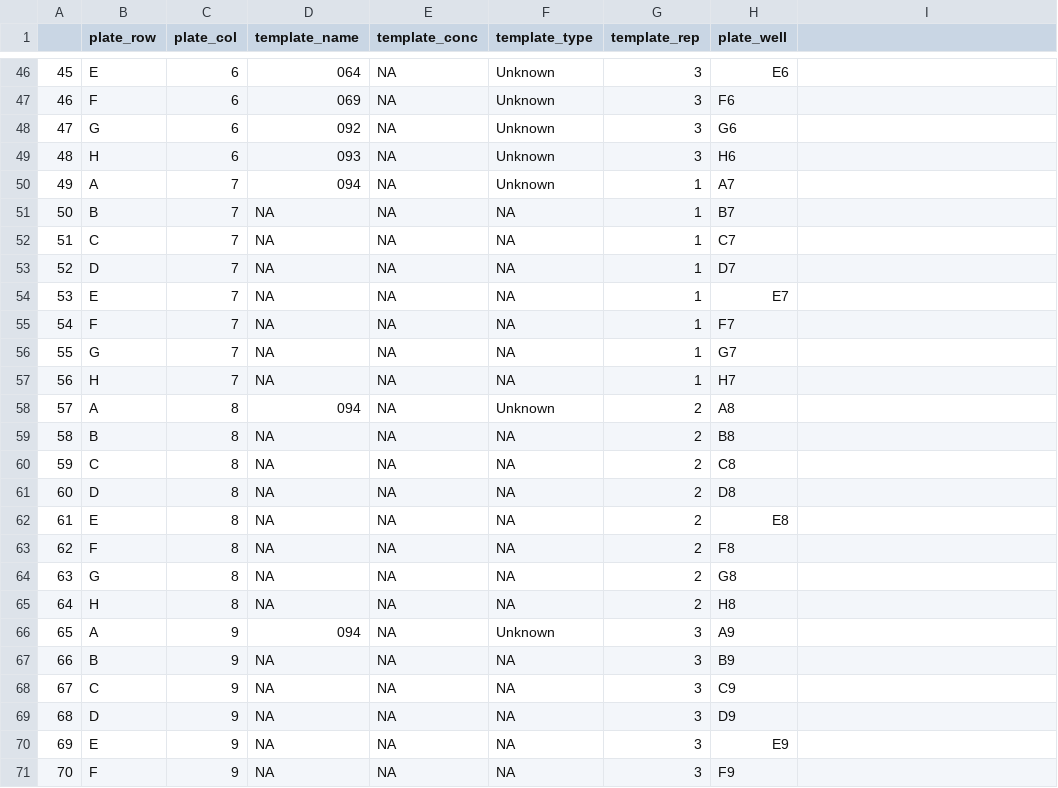
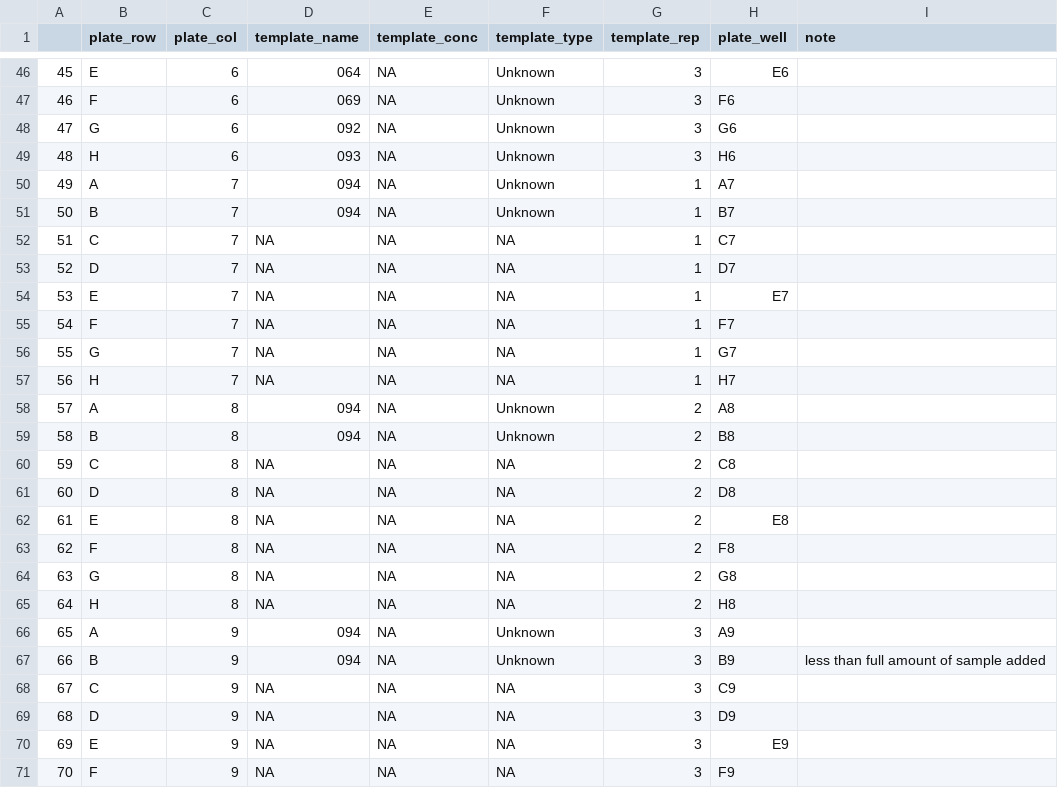
Before and after one commit to invertdna/Skagit_Salmon_eDNA, a CSV file: Documents/Labwork/2018-03-02_qpcr/samples.csv, drawn as a sheet; only a part is shown, gaps mark what is left out; the diff names each change by its address in the sheet, - before the commit and + after, or states it on an @@ line.

Commit message:
add notes and additional sample (row B, col 7:9)

```diff
--- a/Documents/Labwork/2018-03-02_qpcr/samples.csv
+++ b/Documents/Labwork/2018-03-02_qpcr/samples.csv
-I1: (empty)
+I1: note
-D51 (template_name): NA
+D51 (template_name): 094
-F51 (template_type): NA
+F51 (template_type): Unknown
-D59 (template_name): NA
+D59 (template_name): 094
-F59 (template_type): NA
+F59 (template_type): Unknown
-D67 (template_name): NA
+D67 (template_name): 094
-F67 (template_type): NA
+F67 (template_type): Unknown
-I67 (note): (empty)
+I67 (note): less than full amount of sample added
```
Also changed, not shown: 1 other file.
